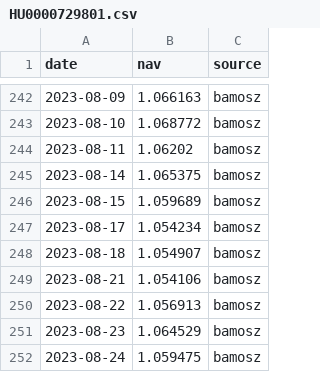
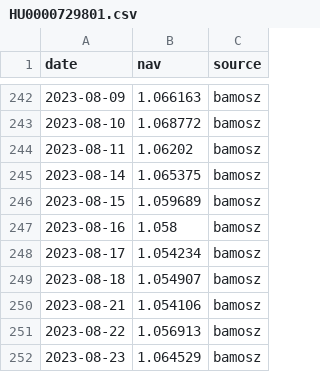
Before and after one commit to vislupus/fund-performance-tracker, a CSV file: data/csv/HU0000729801.csv, drawn as a sheet; only a part is shown, gaps mark what is left out; the shorter side is filled out with more unchanged rows; the diff names each change by its address in the sheet, - before the commit and + after, or states it on an @@ line.

```diff
--- a/data/csv/HU0000729801.csv
+++ b/data/csv/HU0000729801.csv
+row 247: 2023-08-16 | 1.058 | bamosz
```
Also changed, not shown: data/csv/HU0000729785.csv, data/csv/HU0000729793.csv, 4 other files.
